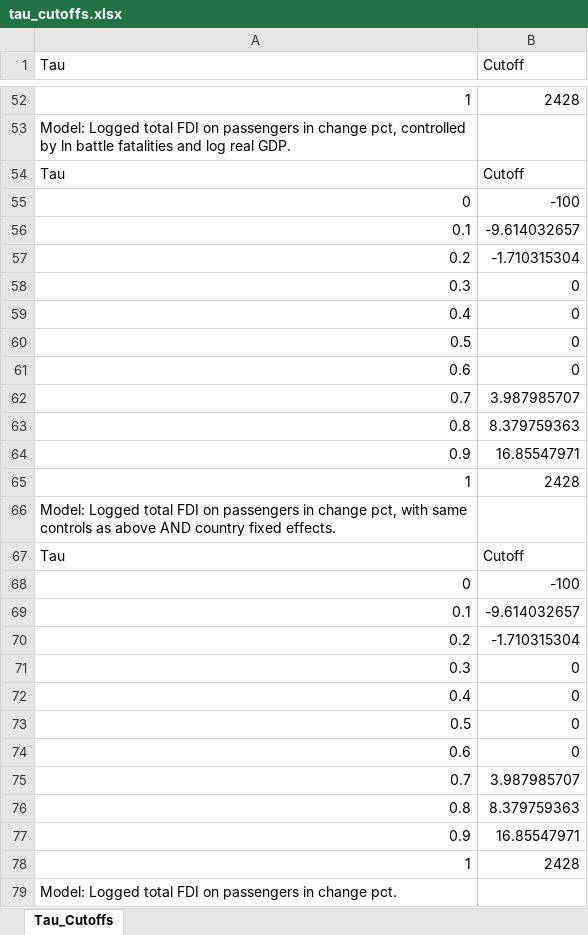
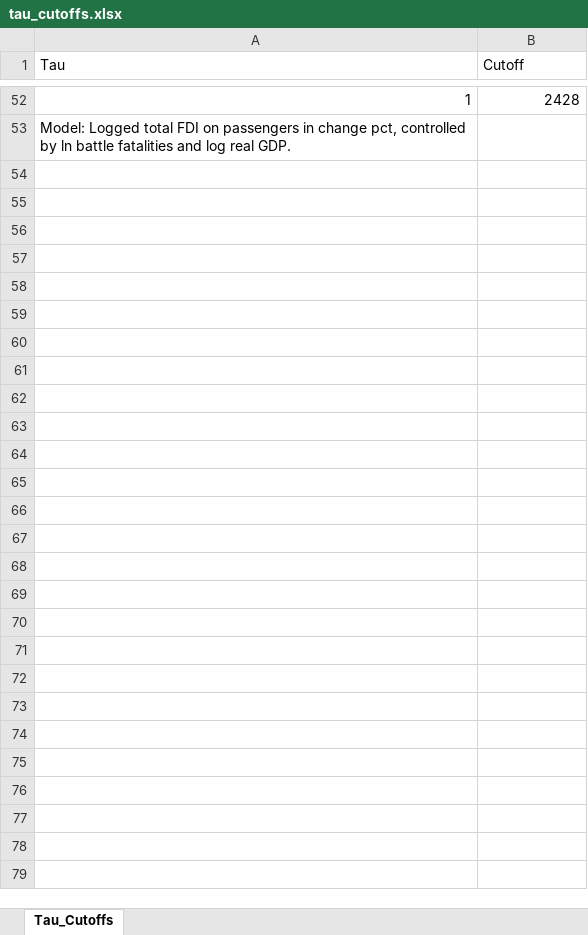
Before and after one commit to michelleschultze/ukr2024, an Excel workbook: Replication files/Decile Analysis/Coefficient Tables/tau_cutoffs.xlsx, sheet Tau_Cutoffs, drawn as a sheet; only a part is shown, gaps mark what is left out; values as stored, in another font and other column widths than the file's, no borders; the diff names each change by its address in the sheet, - before the commit and + after, or states it on an @@ line.

```diff
--- a/Replication files/Decile Analysis/Coefficient Tables/tau_cutoffs.xlsx (sheet Tau_Cutoffs)
+++ b/Replication files/Decile Analysis/Coefficient Tables/tau_cutoffs.xlsx (sheet Tau_Cutoffs)
-row 54: Tau | Cutoff
-row 55: 0 | -100
-row 56: 0.1 | -9.614032657
-row 57: 0.2 | -1.710315304
-row 58: 0.3 | 0
-row 59: 0.4 | 0
-row 60: 0.5 | 0
-row 61: 0.6 | 0
-row 62: 0.7 | 3.987985707
-row 63: 0.8 | 8.379759363
-row 64: 0.9 | 16.85547971
-row 65: 1 | 2428
-row 66: Model: Logged total FDI on passengers in change pct, with same controls as above AND country fixed effects.
-row 67: Tau | Cutoff
-row 68: 0 | -100
-row 69: 0.1 | -9.614032657
-row 70: 0.2 | -1.710315304
-row 71: 0.3 | 0
-row 72: 0.4 | 0
-row 73: 0.5 | 0
-row 74: 0.6 | 0
-row 75: 0.7 | 3.987985707
-row 76: 0.8 | 8.379759363
-row 77: 0.9 | 16.85547971
-row 78: 1 | 2428
-row 79: Model: Logged total FDI on passengers in change pct.
```
Also changed, not shown: Replication files/Decile Analysis/Coefficient Tables/exported_tables.xlsx, 19 other files.
